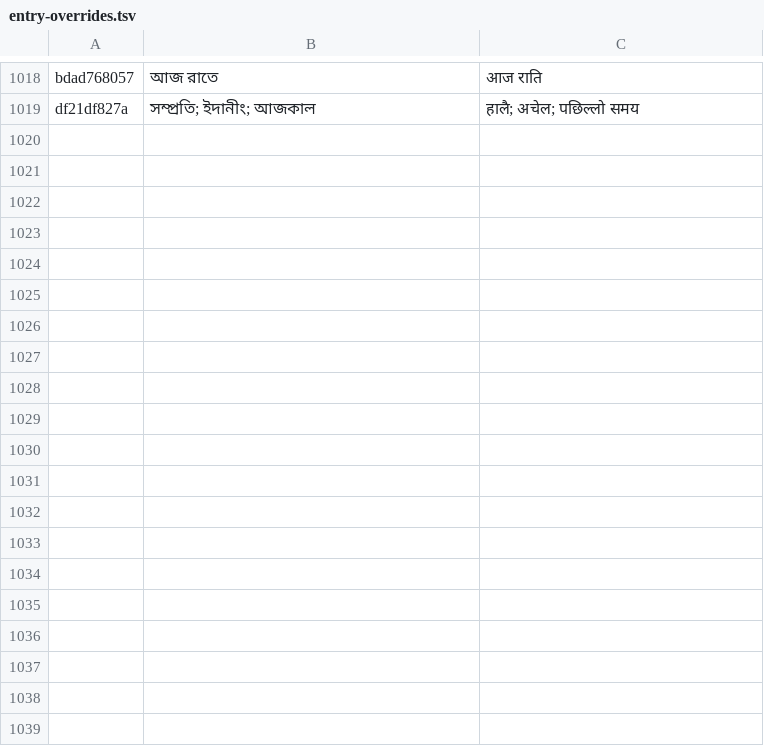
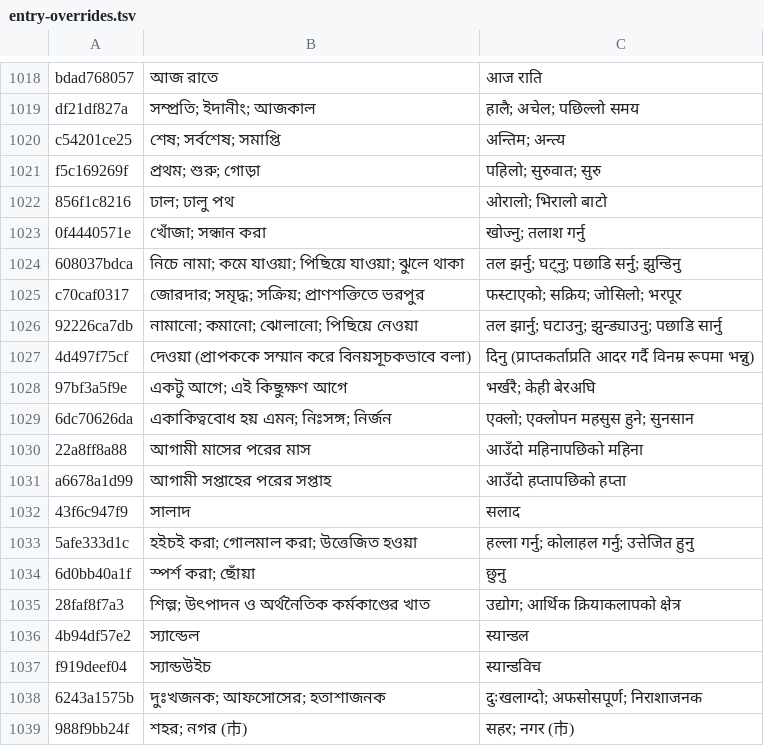
Before and after one commit to Mr04Nazmul/nihongo-path, a TSV file: translations/entry-overrides.tsv, drawn as a sheet; only a part is shown, gaps mark what is left out; the diff names each change by its address in the sheet, - before the commit and + after, or states it on an @@ line.

```diff
--- a/translations/entry-overrides.tsv
+++ b/translations/entry-overrides.tsv
+row 1020: c54201ce25 | শেষ; সর্বশেষ; সমাপ্তি | अन्तिम; अन्त्य
+row 1021: f5c169269f | প্রথম; শুরু; গোড়া | पहिलो; सुरुवात; सुरु
+row 1022: 856f1c8216 | ঢাল; ঢালু পথ | ओरालो; भिरालो बाटो
+row 1023: 0f4440571e | খোঁজা; সন্ধান করা | खोज्नु; तलाश गर्नु
+row 1024: 608037bdca | নিচে নামা; কমে যাওয়া; পিছিয়ে যাওয়া; ঝুলে থাকা | तल झर्नु; घट्नु; पछाडि सर्नु; झुन्डिनु
+row 1025: c70caf0317 | জোরদার; সমৃদ্ধ; সক্রিয়; প্রাণশক্তিতে ভরপুর | फस्टाएको; सक्रिय; जोसिलो; भरपूर
+row 1026: 92226ca7db | নামানো; কমানো; ঝোলানো; পিছিয়ে নেওয়া | तल झार्नु; घटाउनु; झुन्ड्याउनु; पछाडि सार्नु
+row 1027: 4d497f75cf | দেওয়া (প্রাপককে সম্মান করে বিনয়সূচকভাবে বলা) | दिनु (प्राप्तकर्ताप्रति आदर गर्दै विनम्र रूपमा भन्नु)
+row 1028: 97bf3a5f9e | একটু আগে; এই কিছুক্ষণ আগে | भर्खरै; केही बेरअघि
+row 1029: 6dc70626da | একাকিত্ববোধ হয় এমন; নিঃসঙ্গ; নির্জন | एक्लो; एक्लोपन महसुस हुने; सुनसान
+row 1030: 22a8ff8a88 | আগামী মাসের পরের মাস | आउँदो महिनापछिको महिना
+row 1031: a6678a1d99 | আগামী সপ্তাহের পরের সপ্তাহ | आउँदो हप्तापछिको हप्ता
+row 1032: 43f6c947f9 | সালাদ | सलाद
+row 1033: 5afe333d1c | হইচই করা; গোলমাল করা; উত্তেজিত হওয়া | हल्ला गर्नु; कोलाहल गर्नु; उत्तेजित हुनु
+row 1034: 6d0bb40a1f | স্পর্শ করা; ছোঁয়া | छुनु
+row 1035: 28faf8f7a3 | শিল্প; উৎপাদন ও অর্থনৈতিক কর্মকাণ্ডের খাত | उद्योग; आर्थिक क्रियाकलापको क्षेत्र
+row 1036: 4b94df57e2 | স্যান্ডেল | स्यान्डल
+row 1037: f919deef04 | স্যান্ডউইচ | स्यान्डविच
+row 1038: 6243a1575b | দুঃখজনক; আফসোসের; হতাশাজনক | दुःखलाग्दो; अफसोसपूर्ण; निराशाजनक
+row 1039: 988f9bb24f | শহর; নগর (市) | सहर; नगर (市)
```
Also changed, not shown: 5 other files.
